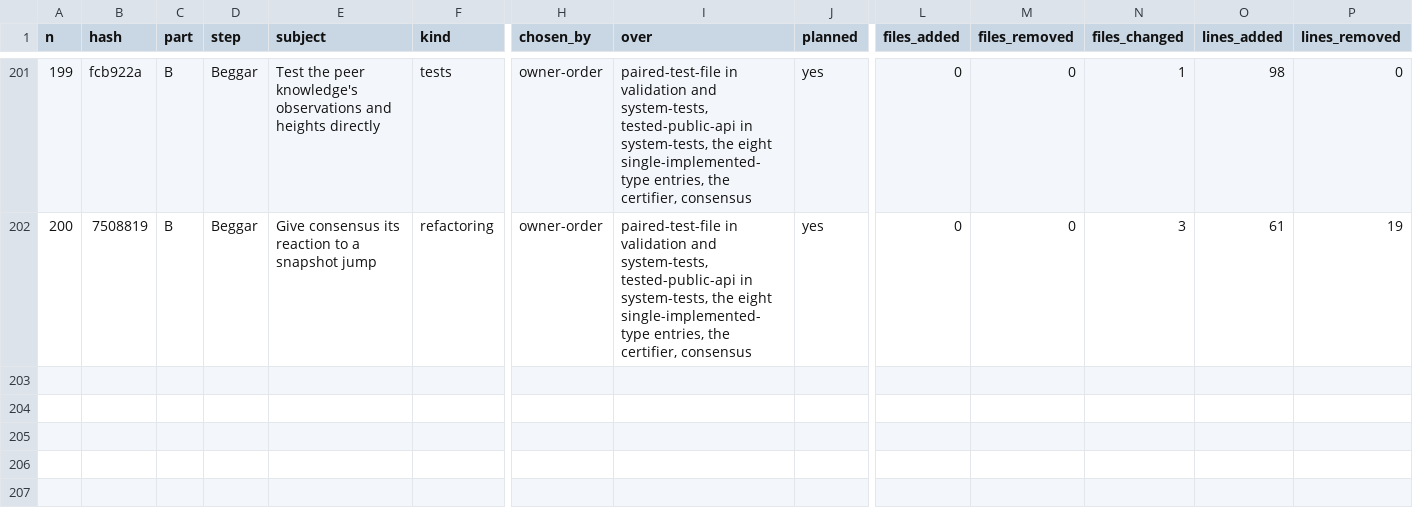
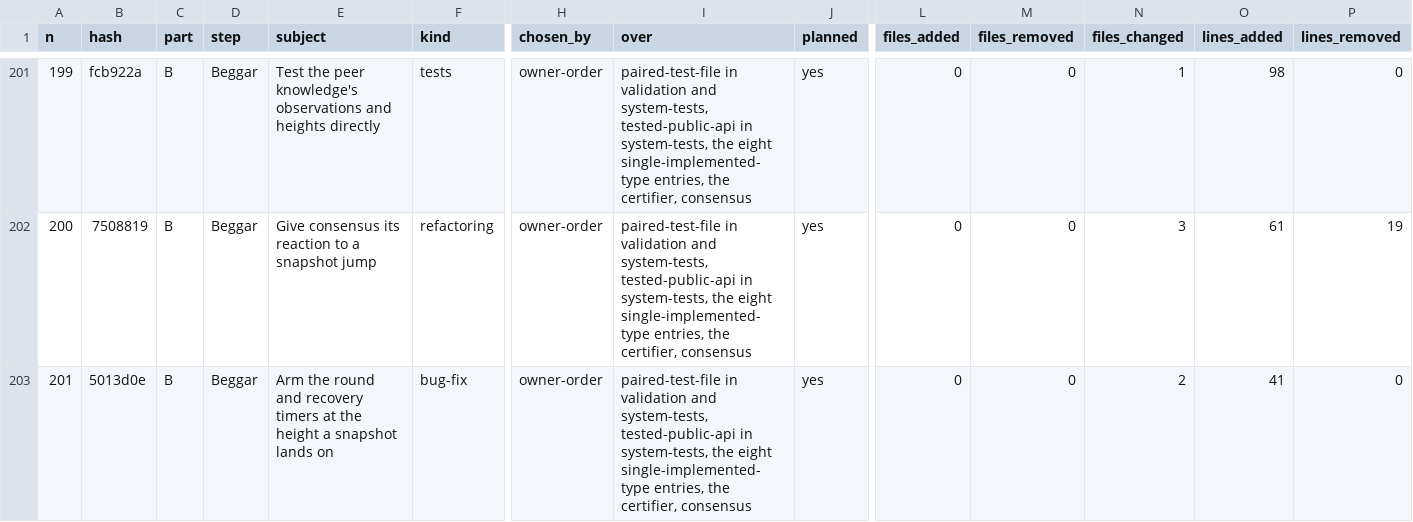
Before and after one commit to umbgtt10/ibft_unattended_overhaul_experiment, a CSV file: WORKBOOK.csv, drawn as a sheet; only a part is shown, gaps mark what is left out; rows hold the shown columns only; the diff names each change by its address in the sheet, - before the commit and + after, or states it on an @@ line.

```diff
--- a/WORKBOOK.csv
+++ b/WORKBOOK.csv
+row 203: 201 | 5013d0e | B | Beggar | Arm the round and recovery timers at the height a snapshot lands on | bug-fix | owner-order | paired-test-file in validation and system-tests, tested-public-api in system-tests, the eight single-implemented-type entries, the certifier, consensus | yes | 0 | 0 | 2 | 41 | 0
```
Also changed, not shown: WORKBOOK-ATTEMPTS.csv, 1 other file.
